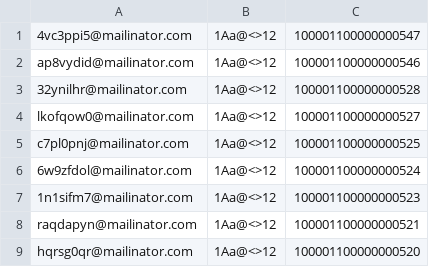
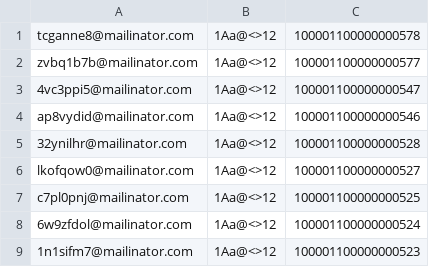
Before and after one commit to Antonio1980/ATS, a CSV file: src/repository/wtp_tests_customers.csv, drawn as a sheet; only a part is shown; the shorter side is filled out with more unchanged rows; the diff names each change by its address in the sheet, - before the commit and + after, or states it on an @@ line.

```diff
--- a/src/repository/wtp_tests_customers.csv
+++ b/src/repository/wtp_tests_customers.csv
+row 1: tcganne8@mailinator.com | 1Aa@<>12 | 100001100000000578
+row 2: zvbq1b7b@mailinator.com | 1Aa@<>12 | 100001100000000577
```
Also changed, not shown: src/repository/wtp_tests_result.csv, 17 other files.
